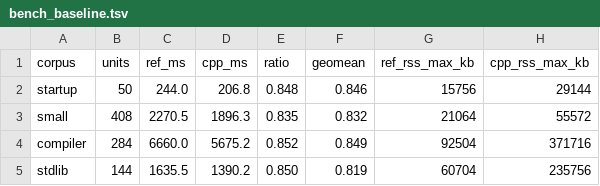
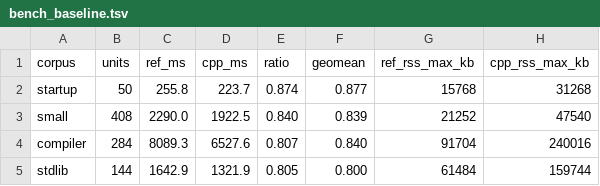
Before and after one commit to mbacarella/cxx-ocaml, a TSV file: cxx/harness/bench_baseline.tsv, drawn as a sheet.

```diff
--- a/cxx/harness/bench_baseline.tsv
+++ b/cxx/harness/bench_baseline.tsv
@@ -1,5 +1,5 @@
 corpus	units	ref_ms	cpp_ms	ratio	geomean	ref_rss_max_kb	cpp_rss_max_kb
-startup	50	244.0	206.8	0.848	0.846	15756	29144
-small	408	2270.5	1896.3	0.835	0.832	21064	55572
-compiler	284	6660.0	5675.2	0.852	0.849	92504	371716
-stdlib	144	1635.5	1390.2	0.850	0.819	60704	235756
+startup	50	255.8	223.7	0.874	0.877	15768	31268
+small	408	2290.0	1922.5	0.840	0.839	21252	47540
+compiler	284	8089.3	6527.6	0.807	0.840	91704	240016
+stdlib	144	1642.9	1321.9	0.805	0.800	61484	159744
```
Also changed, not shown: 8 other files.
